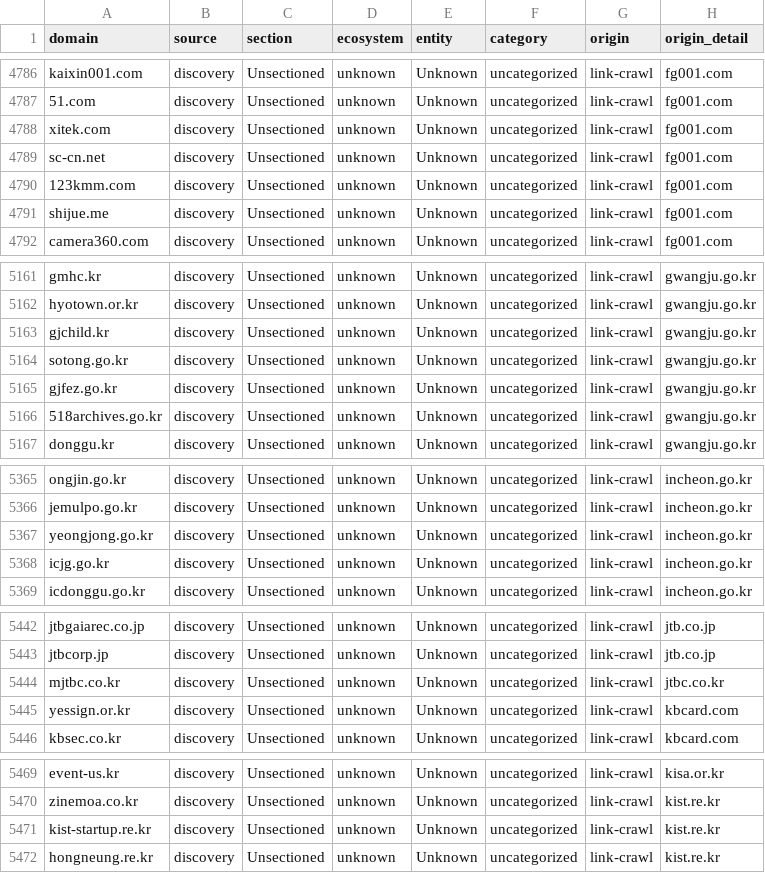
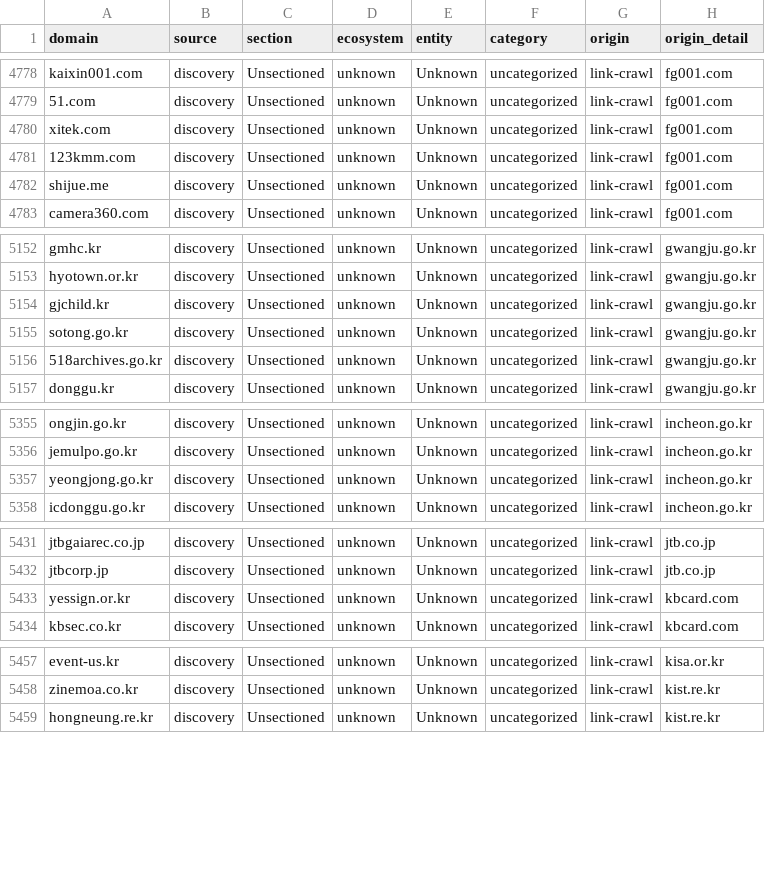
Before and after one commit to harryheros/domainnova, a CSV file: data/domains_metadata.csv, drawn as a sheet; only a part is shown, gaps mark what is left out; the diff covers the shown part only; the diff names each change by its address in the sheet, - before the commit and + after, or states it on an @@ line.

```diff
--- a/data/domains_metadata.csv
+++ b/data/domains_metadata.csv
-row 4789: sc-cn.net | discovery | Unsectioned | unknown | Unknown | uncategorized | link-crawl | fg001.com
-row 5165: gjfez.go.kr | discovery | Unsectioned | unknown | Unknown | uncategorized | link-crawl | gwangju.go.kr
-row 5368: icjg.go.kr | discovery | Unsectioned | unknown | Unknown | uncategorized | link-crawl | incheon.go.kr
-row 5444: mjtbc.co.kr | discovery | Unsectioned | unknown | Unknown | uncategorized | link-crawl | jtbc.co.kr
-row 5471: kist-startup.re.kr | discovery | Unsectioned | unknown | Unknown | uncategorized | link-crawl | kist.re.kr
```
Also changed, not shown: 11 removed rows elsewhere in this file, 15 other files.
